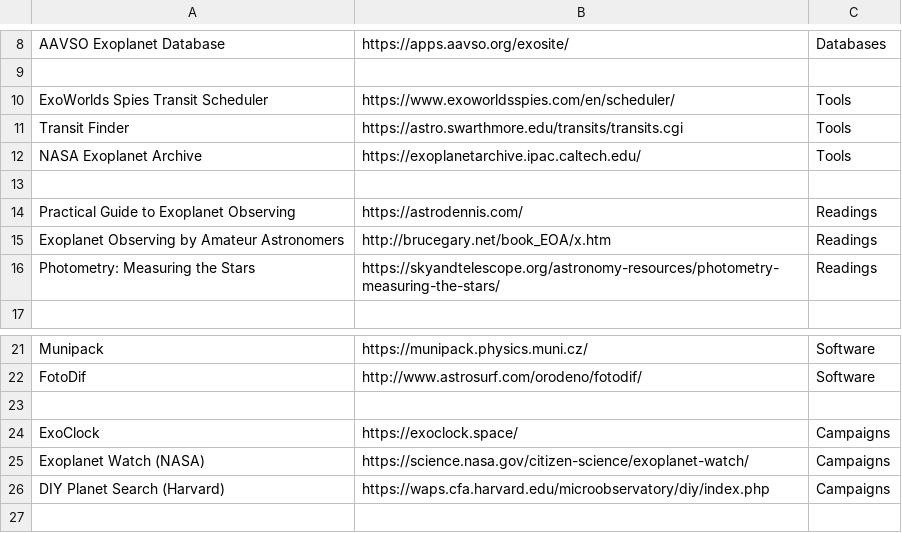
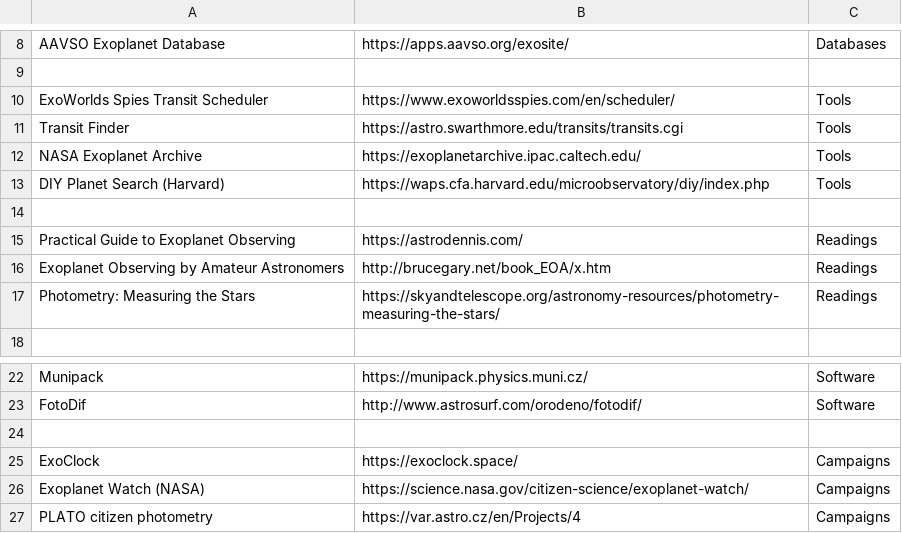
Before and after one commit to jruizluque/jruizluque.github.io, a CSV file: data/links.csv, drawn as a sheet; only a part is shown, gaps mark what is left out; removed rows and columns are numbered as before the commit, all else as after; the diff names each change by its address in the sheet, - before the commit and + after, or states it on an @@ line.

Commit message:
Added PLATO citizen photometry campaign

```diff
--- a/data/links.csv
+++ b/data/links.csv
+row 13: DIY Planet Search (Harvard) | https://waps.cfa.harvard.edu/microobservatory/diy/index.php | Tools
-row 26: DIY Planet Search (Harvard) | https://waps.cfa.harvard.edu/microobservatory/diy/index.php | Campaigns
+row 27: PLATO citizen photometry | https://var.astro.cz/en/Projects/4 | Campaigns
```
